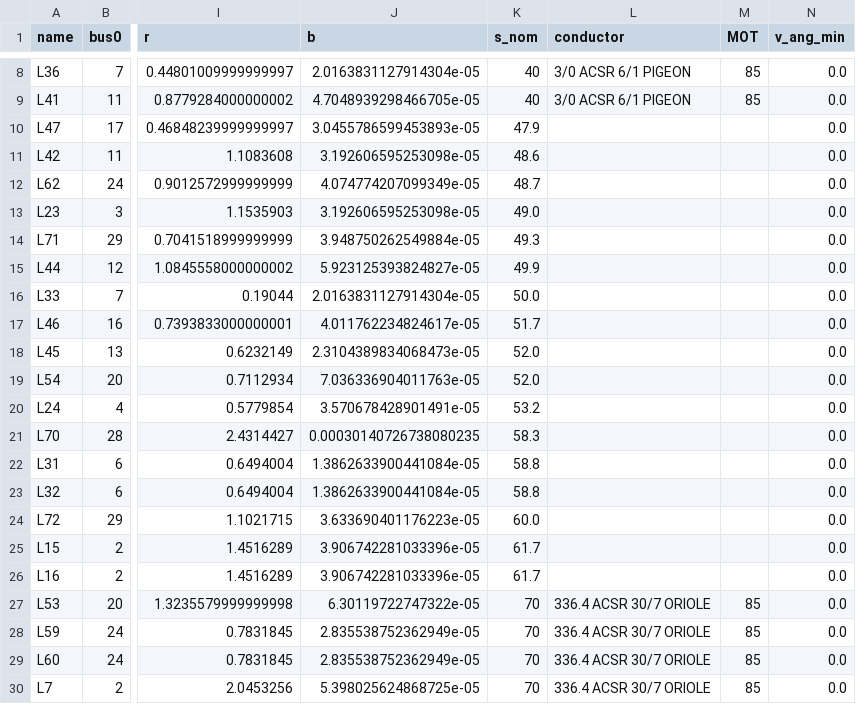
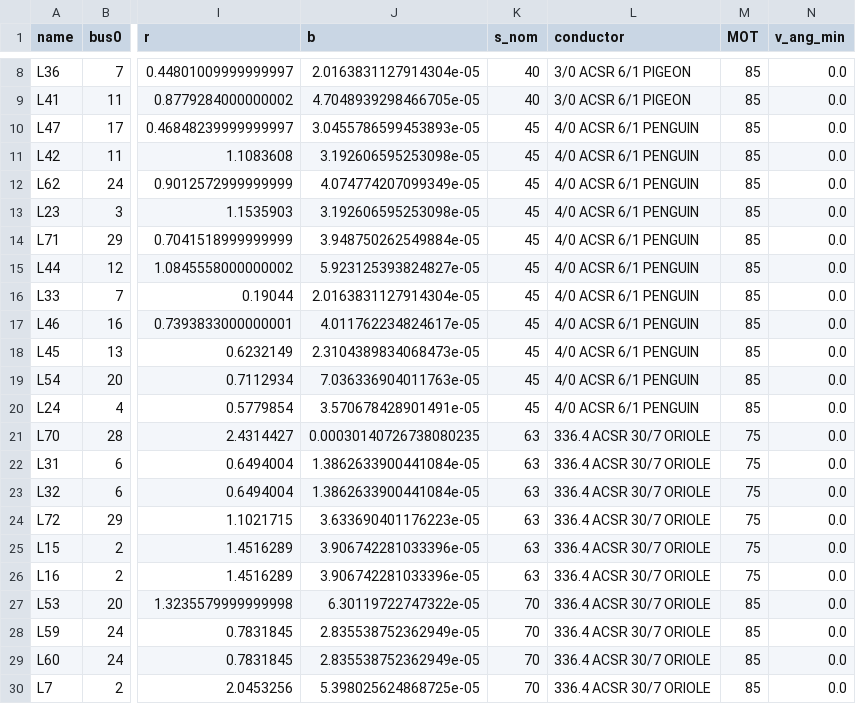
Before and after one commit to cwebber314/osu_hackathon, a CSV file: hawaii40_extras/hawaii40_csv/lines.csv, drawn as a sheet; only a part is shown, gaps mark what is left out; the diff covers the shown part only; the diff names each change by its address in the sheet, - before the commit and + after, or states it on an @@ line.

Commit message:
change s_nom in case to match ratings calculated from conductor_library

```diff
--- a/hawaii40_extras/hawaii40_csv/lines.csv
+++ b/hawaii40_extras/hawaii40_csv/lines.csv
-K10 (s_nom): 47.9
+K10 (s_nom): 45
-L10:L20 (conductor): (empty)
+L10:L20 (conductor): 4/0 ACSR 6/1 PENGUIN
-M10:M20 (MOT): (empty)
+M10:M20 (MOT): 85
-K11 (s_nom): 48.6
+K11 (s_nom): 45
-K12 (s_nom): 48.7
+K12 (s_nom): 45
-K13 (s_nom): 49.0
+K13 (s_nom): 45
-K14 (s_nom): 49.3
+K14 (s_nom): 45
-K15 (s_nom): 49.9
+K15 (s_nom): 45
-K16 (s_nom): 50.0
+K16 (s_nom): 45
-K17 (s_nom): 51.7
+K17 (s_nom): 45
-K18:K19 (s_nom): 52.0
+K18:K19 (s_nom): 45
-K20 (s_nom): 53.2
+K20 (s_nom): 45
-K21 (s_nom): 58.3
+K21 (s_nom): 63
-L21:L26 (conductor): (empty)
+L21:L26 (conductor): 336.4 ACSR 30/7 ORIOLE
-M21:M26 (MOT): (empty)
+M21:M26 (MOT): 75
-K22:K23 (s_nom): 58.8
+K22:K23 (s_nom): 63
-K24 (s_nom): 60.0
+K24 (s_nom): 63
-K25:K26 (s_nom): 61.7
+K25:K26 (s_nom): 63
```
Also changed, not shown: 120 edited cells elsewhere in this file, ieee738/conductor_library.csv, ieee738/conductor_ratings.csv, 5 other files.
